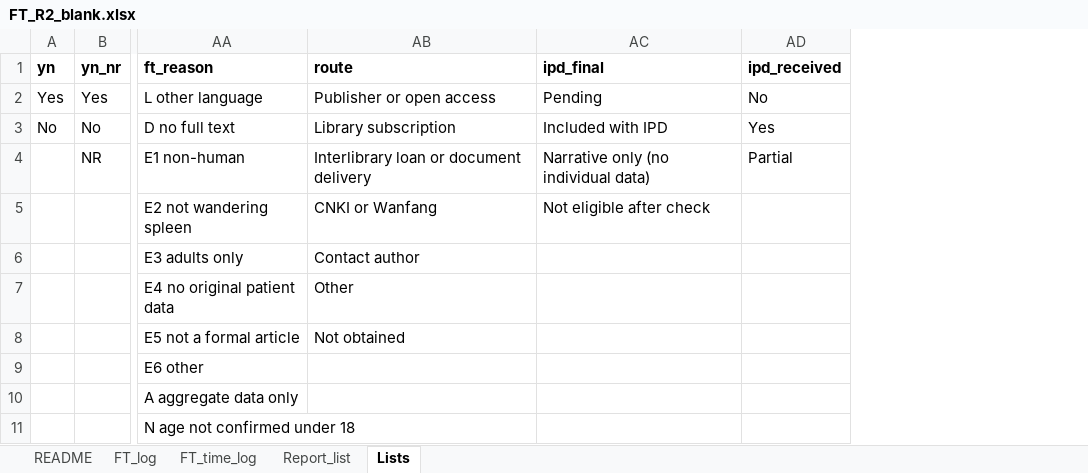
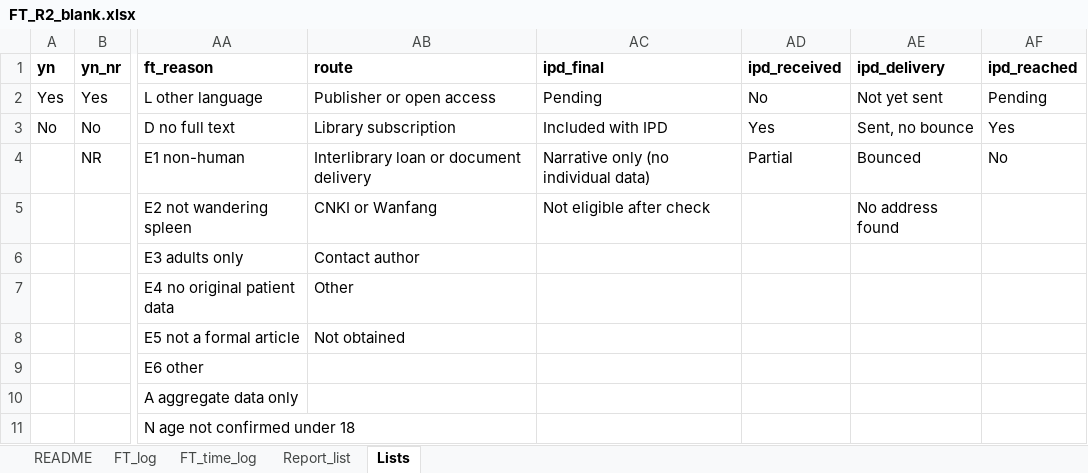
Before and after one commit to hthien76413-dotcom/Spleen, an Excel workbook: search/screening/fulltext/formal_workbooks/FT_R2_blank.xlsx, sheet Lists, drawn as a sheet; only a part is shown, gaps mark what is left out; values as stored, in another font and other column widths than the file's, no borders; the diff names each change by its address in the sheet, - before the commit and + after, or states it on an @@ line.

```diff
--- a/search/screening/fulltext/formal_workbooks/FT_R2_blank.xlsx (sheet Lists)
+++ b/search/screening/fulltext/formal_workbooks/FT_R2_blank.xlsx (sheet Lists)
+column AE (ipd_delivery), rows 2-5: Not yet sent | Sent, no bounce | Bounced | No address found
+column AF (ipd_reached), rows 2-4: Pending | Yes | No
```
Also changed, not shown: sheet README, sheet FT_log, Extraction workbook - template (draft).xlsx, search/screening/fulltext/formal_workbooks/FT_R1_blank.xlsx, 5 other files.
